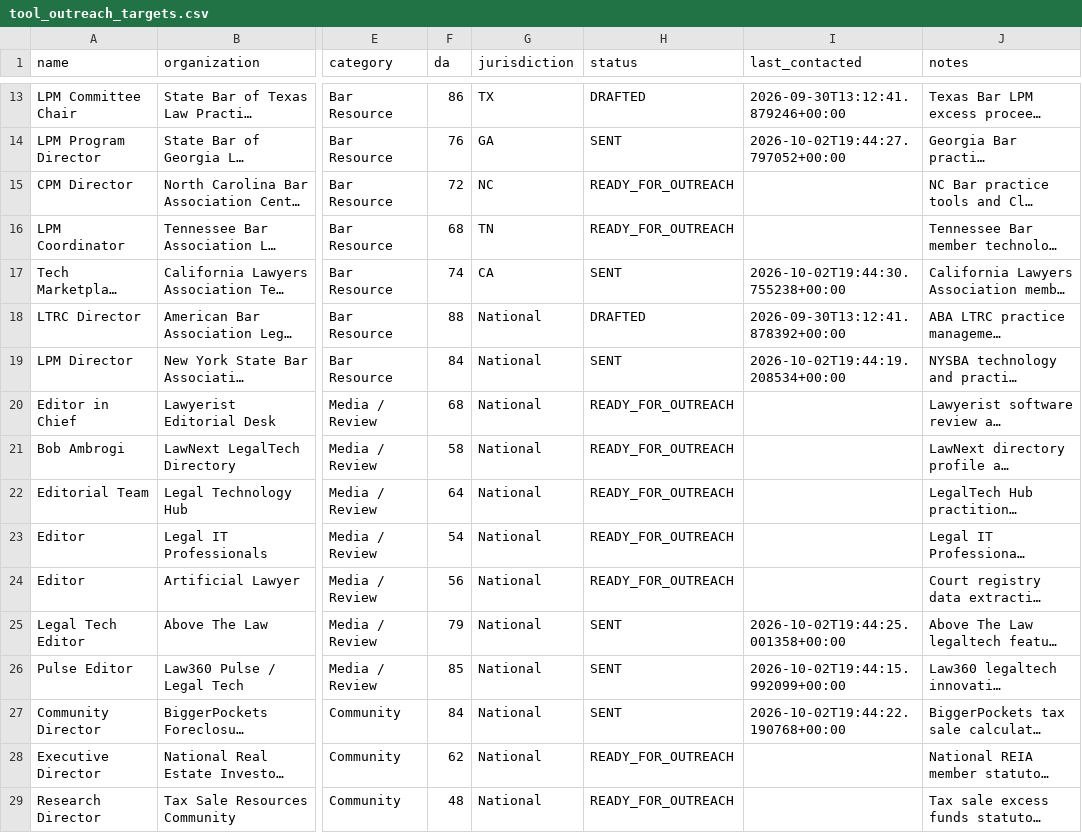
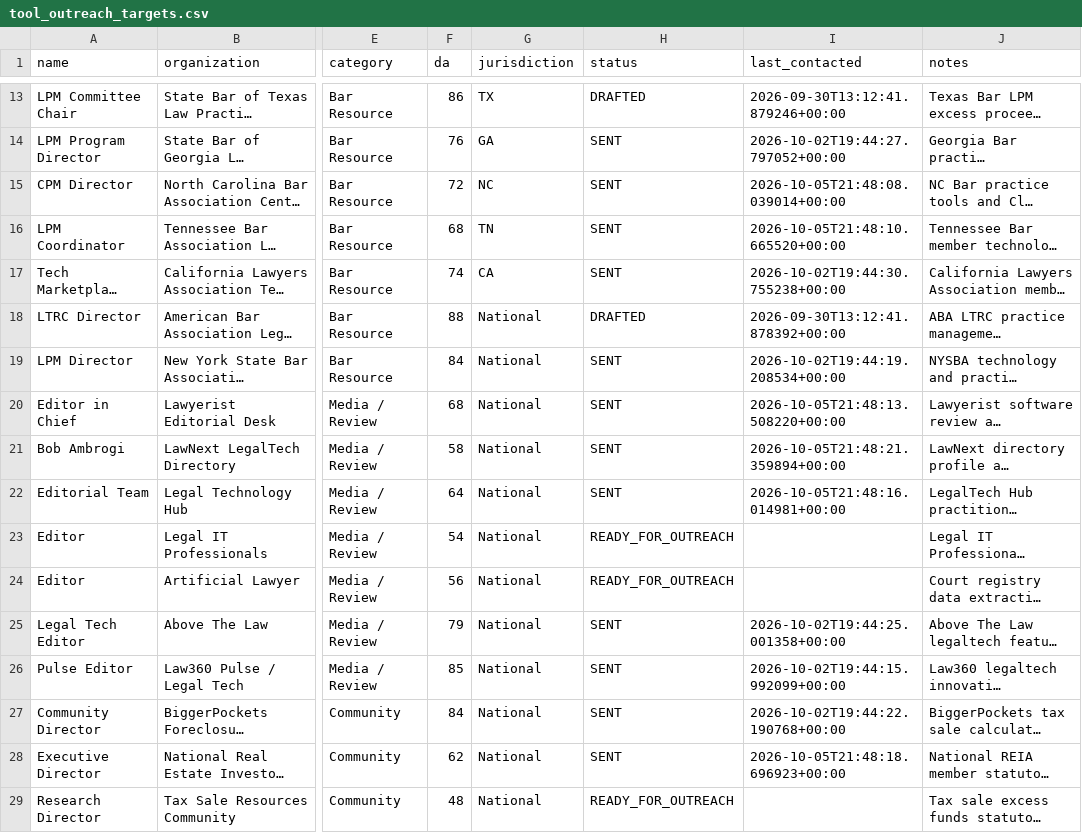
Before and after one commit to daveestaaqui/revenue-engine, a CSV file: marketing/link_building/tool_outreach_targets.csv, drawn as a sheet; only a part is shown, gaps mark what is left out; long unchanged cells end in …; the diff names each change by its address in the sheet, - before the commit and + after, or states it on an @@ line.

```diff
--- a/marketing/link_building/tool_outreach_targets.csv
+++ b/marketing/link_building/tool_outreach_targets.csv
-H15:H16 (status): READY_FOR_OUTREACH
+H15:H16 (status): SENT
-I15 (last_contacted): (empty)
+I15 (last_contacted): 2026-10-05T21:48:08.039014+00:00
-I16 (last_contacted): (empty)
+I16 (last_contacted): 2026-10-05T21:48:10.665520+00:00
-H20:H22 (status): READY_FOR_OUTREACH
+H20:H22 (status): SENT
-I20 (last_contacted): (empty)
+I20 (last_contacted): 2026-10-05T21:48:13.508220+00:00
-I21 (last_contacted): (empty)
+I21 (last_contacted): 2026-10-05T21:48:21.359894+00:00
-I22 (last_contacted): (empty)
+I22 (last_contacted): 2026-10-05T21:48:16.014981+00:00
-H28 (status): READY_FOR_OUTREACH
+H28 (status): SENT
-I28 (last_contacted): (empty)
+I28 (last_contacted): 2026-10-05T21:48:18.696923+00:00
```
Also changed, not shown: marketing/link_building/tool_outreach_log.csv, 4 other files.
